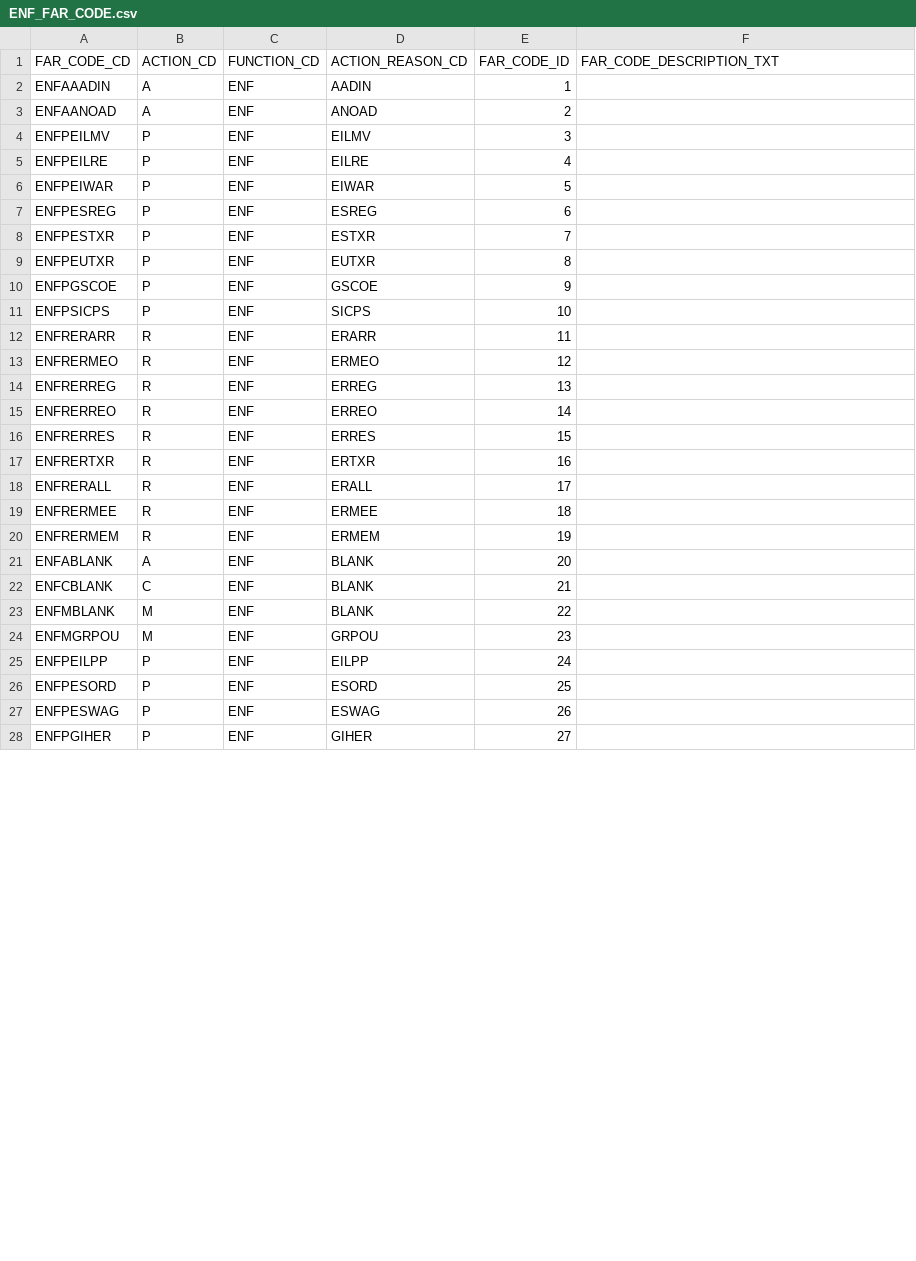
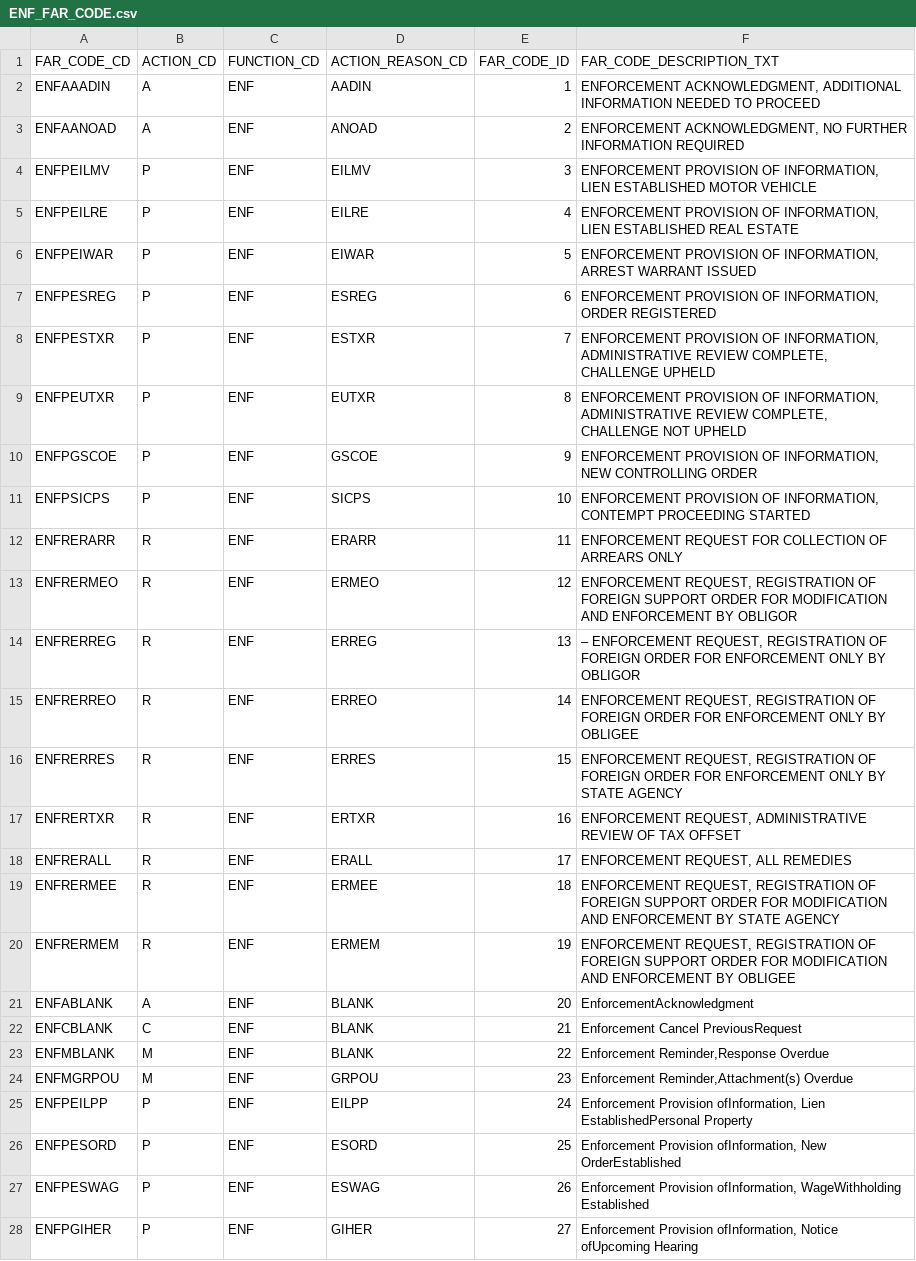
Before and after one commit to codyhui8/csenetExtractor, a CSV file: generatedFiles/ENF_FAR_CODE.csv, drawn as a sheet; only a part is shown; the diff covers the shown part only.

Commit message:
DATA_BLOCK_FIELDS table definition is created

```diff
--- a/generatedFiles/ENF_FAR_CODE.csv
+++ b/generatedFiles/ENF_FAR_CODE.csv
@@ -1,28 +1,28 @@
 FAR_CODE_CD,ACTION_CD,FUNCTION_CD,ACTION_REASON_CD,FAR_CODE_ID,FAR_CODE_DESCRIPTION_TXT
-ENFAAADIN,A,ENF,AADIN,1,
-ENFAANOAD,A,ENF,ANOAD,2,
-ENFPEILMV,P,ENF,EILMV,3,
-ENFPEILRE,P,ENF,EILRE,4,
-ENFPEIWAR,P,ENF,EIWAR,5,
-ENFPESREG,P,ENF,ESREG,6,
-ENFPESTXR,P,ENF,ESTXR,7,
-ENFPEUTXR,P,ENF,EUTXR,8,
-ENFPGSCOE,P,ENF,GSCOE,9,
-ENFPSICPS,P,ENF,SICPS,10,
-ENFRERARR,R,ENF,ERARR,11,
-ENFRERMEO,R,ENF,ERMEO,12,
-ENFRERREG,R,ENF,ERREG,13,
-ENFRERREO,R,ENF,ERREO,14,
-ENFRERRES,R,ENF,ERRES,15,
-ENFRERTXR,R,ENF,ERTXR,16,
-ENFRERALL,R,ENF,ERALL,17,
-ENFRERMEE,R,ENF,ERMEE,18,
-ENFRERMEM,R,ENF,ERMEM,19,
-ENFABLANK,A,ENF,BLANK,20,
-ENFCBLANK,C,ENF,BLANK,21,
-ENFMBLANK,M,ENF,BLANK,22,
-ENFMGRPOU,M,ENF,GRPOU,23,
-ENFPEILPP,P,ENF,EILPP,24,
-ENFPESORD,P,ENF,ESORD,25,
-ENFPESWAG,P,ENF,ESWAG,26,
-ENFPGIHER,P,ENF,GIHER,27,
+ENFAAADIN,A,ENF,AADIN,1,"ENFORCEMENT ACKNOWLEDGMENT, ADDITIONAL INFORMATION NEEDED TO PROCEED"
+ENFAANOAD,A,ENF,ANOAD,2,"ENFORCEMENT ACKNOWLEDGMENT, NO FURTHER INFORMATION REQUIRED"
+ENFPEILMV,P,ENF,EILMV,3,"ENFORCEMENT PROVISION OF INFORMATION, LIEN ESTABLISHED MOTOR VEHICLE"
+ENFPEILRE,P,ENF,EILRE,4,"ENFORCEMENT PROVISION OF INFORMATION, LIEN ESTABLISHED REAL ESTATE"
+ENFPEIWAR,P,ENF,EIWAR,5,"ENFORCEMENT PROVISION OF INFORMATION, ARREST WARRANT ISSUED"
+ENFPESREG,P,ENF,ESREG,6,"ENFORCEMENT PROVISION OF INFORMATION, ORDER REGISTERED"
+ENFPESTXR,P,ENF,ESTXR,7,"ENFORCEMENT PROVISION OF INFORMATION, ADMINISTRATIVE REVIEW COMPLETE, CHALLENGE UPHELD"
+ENFPEUTXR,P,ENF,EUTXR,8,"ENFORCEMENT PROVISION OF INFORMATION, ADMINISTRATIVE REVIEW COMPLETE, CHALLENGE NOT UPHELD"
+ENFPGSCOE,P,ENF,GSCOE,9,"ENFORCEMENT PROVISION OF INFORMATION, NEW CONTROLLING ORDER"
+ENFPSICPS,P,ENF,SICPS,10,"ENFORCEMENT PROVISION OF INFORMATION, CONTEMPT PROCEEDING STARTED"
+ENFRERARR,R,ENF,ERARR,11,ENFORCEMENT REQUEST FOR COLLECTION OF ARREARS ONLY
+ENFRERMEO,R,ENF,ERMEO,12,"ENFORCEMENT REQUEST, REGISTRATION OF FOREIGN SUPPORT ORDER FOR MODIFICATION AND ENFORCEMENT BY OBLIGOR"
+ENFRERREG,R,ENF,ERREG,13,"– ENFORCEMENT REQUEST, REGISTRATION OF FOREIGN ORDER FOR ENFORCEMENT ONLY BY OBLIGOR"
+ENFRERREO,R,ENF,ERREO,14,"ENFORCEMENT REQUEST, REGISTRATION OF FOREIGN ORDER FOR ENFORCEMENT ONLY BY OBLIGEE"
+ENFRERRES,R,ENF,ERRES,15,"ENFORCEMENT REQUEST, REGISTRATION OF FOREIGN ORDER FOR ENFORCEMENT ONLY BY STATE AGENCY"
+ENFRERTXR,R,ENF,ERTXR,16,"ENFORCEMENT REQUEST, ADMINISTRATIVE REVIEW OF TAX OFFSET"
+ENFRERALL,R,ENF,ERALL,17,"ENFORCEMENT REQUEST, ALL REMEDIES"
+ENFRERMEE,R,ENF,ERMEE,18,"ENFORCEMENT REQUEST, REGISTRATION OF FOREIGN SUPPORT ORDER FOR MODIFICATION AND ENFORCEMENT BY STATE AGENCY"
+ENFRERMEM,R,ENF,ERMEM,19,"ENFORCEMENT REQUEST, REGISTRATION OF FOREIGN SUPPORT ORDER FOR MODIFICATION AND ENFORCEMENT BY OBLIGEE"
+ENFABLANK,A,ENF,BLANK,20,EnforcementAcknowledgment
+ENFCBLANK,C,ENF,BLANK,21,Enforcement Cancel PreviousRequest
+ENFMBLANK,M,ENF,BLANK,22,"Enforcement Reminder,Response Overdue"
+ENFMGRPOU,M,ENF,GRPOU,23,"Enforcement Reminder,Attachment(s) Overdue"
+ENFPEILPP,P,ENF,EILPP,24,"Enforcement Provision ofInformation, Lien EstablishedPersonal Property"
+ENFPESORD,P,ENF,ESORD,25,"Enforcement Provision ofInformation, New OrderEstablished"
+ENFPESWAG,P,ENF,ESWAG,26,"Enforcement Provision ofInformation, WageWithholding Established"
+ENFPGIHER,P,ENF,GIHER,27,"Enforcement Provision ofInformation, Notice ofUpcoming Hearing"
```
Also changed, not shown: 23 edited cells elsewhere in this file, CSENetTableExtractions/ENF.csv, generatedFiles/ENF.csv, 10 other files.
